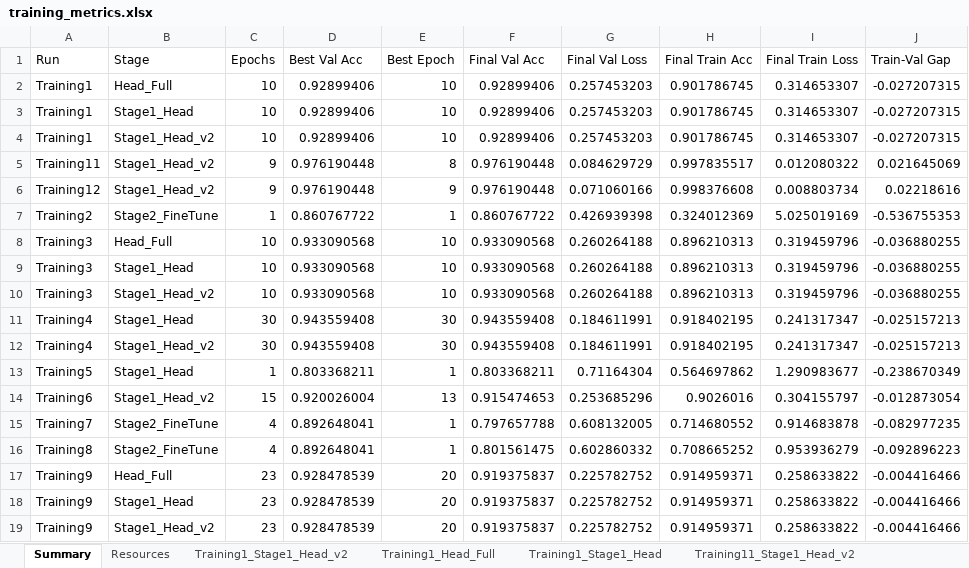
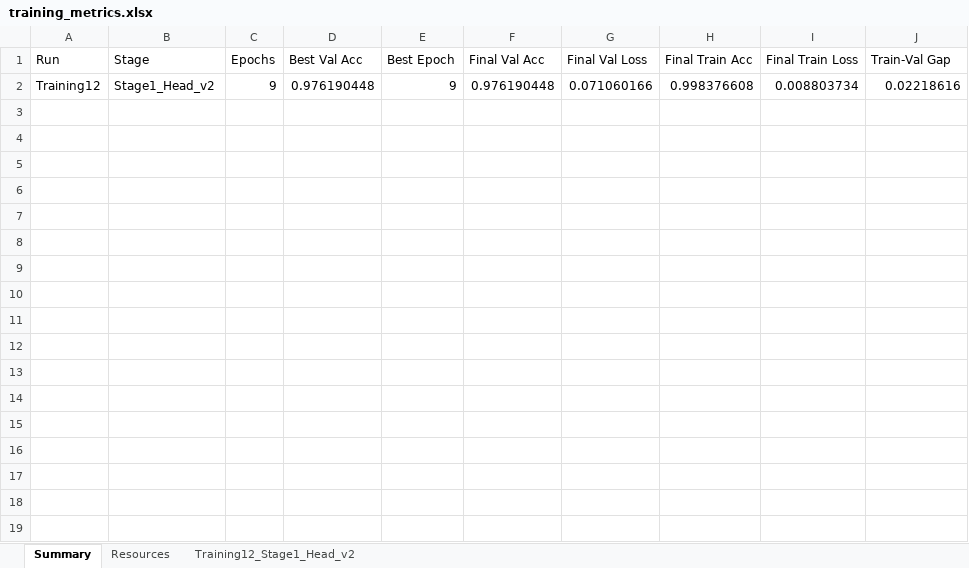
Before and after one commit to nyasha-masendeke/Madomasi, an Excel workbook: outputs/training_metrics.xlsx, sheet Summary, drawn as a sheet; values as stored, in another font and other column widths than the file's, no borders; the diff names each change by its address in the sheet, - before the commit and + after, or states it on an @@ line.

Commit message:
Export only the latest head training run to xlsx
collect() now returns just one row: the head-stage history of the most
recent outputs/Training<N>. Prefers history_head.json, falls back to the
legacy filename aliases. Drops the 18-sheet historical dump in favour of
3 sheets: Summary, Resources, Training<latest>.

```diff
--- a/outputs/training_metrics.xlsx (sheet Summary)
+++ b/outputs/training_metrics.xlsx (sheet Summary)
-sheet tab: Training1_Stage1_Head_v2
-sheet tab: Training1_Head_Full
-sheet tab: Training1_Stage1_Head
-sheet tab: Training11_Stage1_Head_v2
-row 2: Training1 | Head_Full | 10 | 0.92899406 | 10 | 0.92899406 | 0.257453203 | 0.901786745 | 0.314653307 | -0.027207315
-row 3: Training1 | Stage1_Head | 10 | 0.92899406 | 10 | 0.92899406 | 0.257453203 | 0.901786745 | 0.314653307 | -0.027207315
-row 4: Training1 | Stage1_Head_v2 | 10 | 0.92899406 | 10 | 0.92899406 | 0.257453203 | 0.901786745 | 0.314653307 | -0.027207315
-row 5: Training11 | Stage1_Head_v2 | 9 | 0.976190448 | 8 | 0.976190448 | 0.084629729 | 0.997835517 | 0.012080322 | 0.021645069
-row 7: Training2 | Stage2_FineTune | 1 | 0.860767722 | 1 | 0.860767722 | 0.426939398 | 0.324012369 | 5.025019169 | -0.536755353
-row 8: Training3 | Head_Full | 10 | 0.933090568 | 10 | 0.933090568 | 0.260264188 | 0.896210313 | 0.319459796 | -0.036880255
-row 9: Training3 | Stage1_Head | 10 | 0.933090568 | 10 | 0.933090568 | 0.260264188 | 0.896210313 | 0.319459796 | -0.036880255
-row 10: Training3 | Stage1_Head_v2 | 10 | 0.933090568 | 10 | 0.933090568 | 0.260264188 | 0.896210313 | 0.319459796 | -0.036880255
-row 11: Training4 | Stage1_Head | 30 | 0.943559408 | 30 | 0.943559408 | 0.184611991 | 0.918402195 | 0.241317347 | -0.025157213
-row 12: Training4 | Stage1_Head_v2 | 30 | 0.943559408 | 30 | 0.943559408 | 0.184611991 | 0.918402195 | 0.241317347 | -0.025157213
-row 13: Training5 | Stage1_Head | 1 | 0.803368211 | 1 | 0.803368211 | 0.71164304 | 0.564697862 | 1.290983677 | -0.238670349
-row 14: Training6 | Stage1_Head_v2 | 15 | 0.920026004 | 13 | 0.915474653 | 0.253685296 | 0.9026016 | 0.304155797 | -0.012873054
-row 15: Training7 | Stage2_FineTune | 4 | 0.892648041 | 1 | 0.797657788 | 0.608132005 | 0.714680552 | 0.914683878 | -0.082977235
-row 16: Training8 | Stage2_FineTune | 4 | 0.892648041 | 1 | 0.801561475 | 0.602860332 | 0.708665252 | 0.953936279 | -0.092896223
-row 17: Training9 | Head_Full | 23 | 0.928478539 | 20 | 0.919375837 | 0.225782752 | 0.914959371 | 0.258633822 | -0.004416466
-row 18: Training9 | Stage1_Head | 23 | 0.928478539 | 20 | 0.919375837 | 0.225782752 | 0.914959371 | 0.258633822 | -0.004416466
-row 19: Training9 | Stage1_Head_v2 | 23 | 0.928478539 | 20 | 0.919375837 | 0.225782752 | 0.914959371 | 0.258633822 | -0.004416466
```
Also changed, not shown: other sheet tabs, 1 other file.
